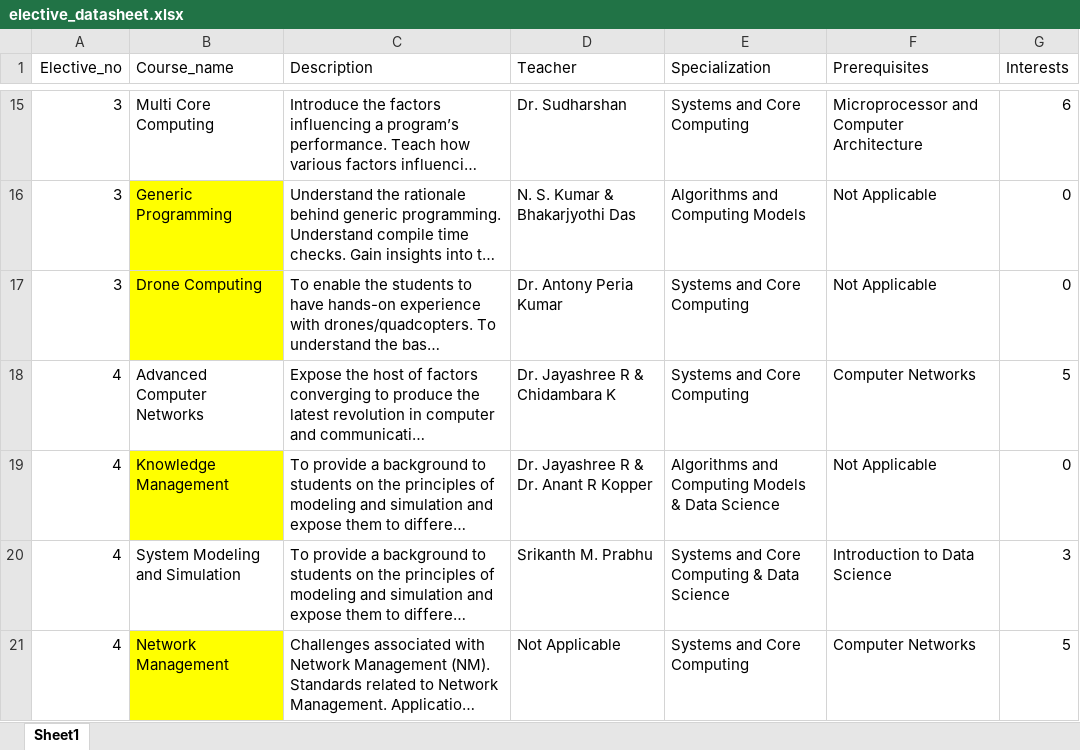
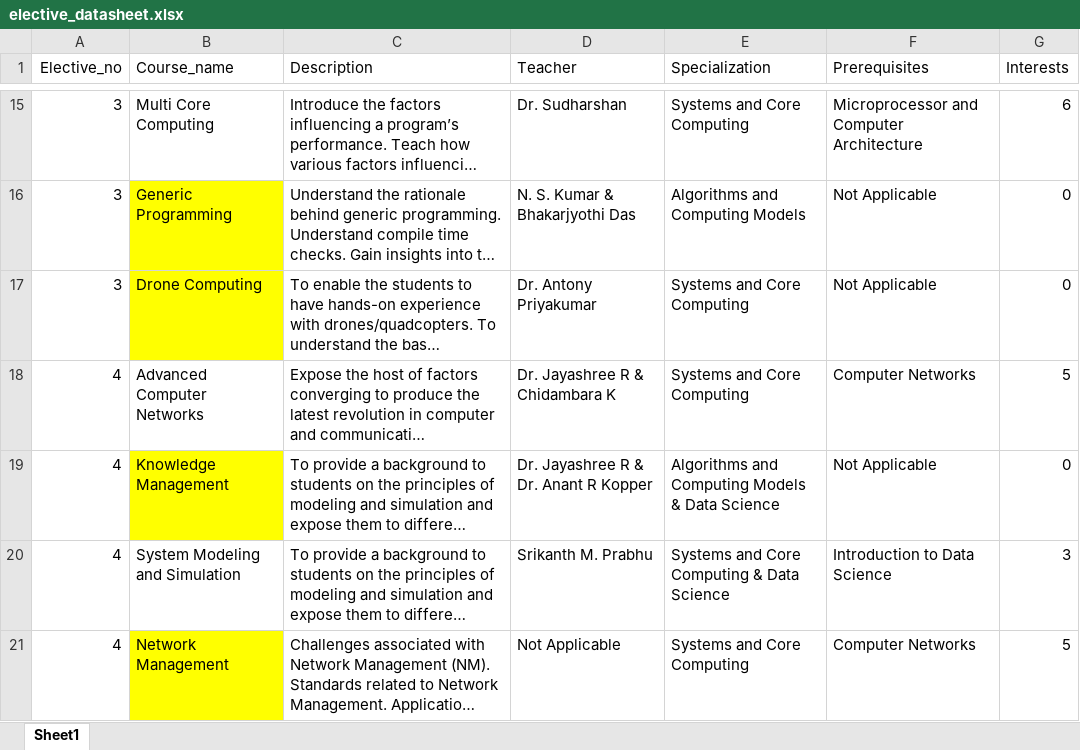
Before and after one commit to Anurag98k/WT2, an Excel workbook: elective_datasheet.xlsx, sheet Sheet1, drawn as a sheet; only a part is shown, gaps mark what is left out; long unchanged cells end in …; values as stored, in another font and other column widths than the file's, no borders; the diff names each change by its address in the sheet, - before the commit and + after, or states it on an @@ line.

```diff
--- a/elective_datasheet.xlsx (sheet Sheet1)
+++ b/elective_datasheet.xlsx (sheet Sheet1)
-D17 (Teacher): Dr. Antony Peria Kumar
+D17 (Teacher): Dr. Antony Priyakumar
```
Also changed, not shown: 4 other files.
